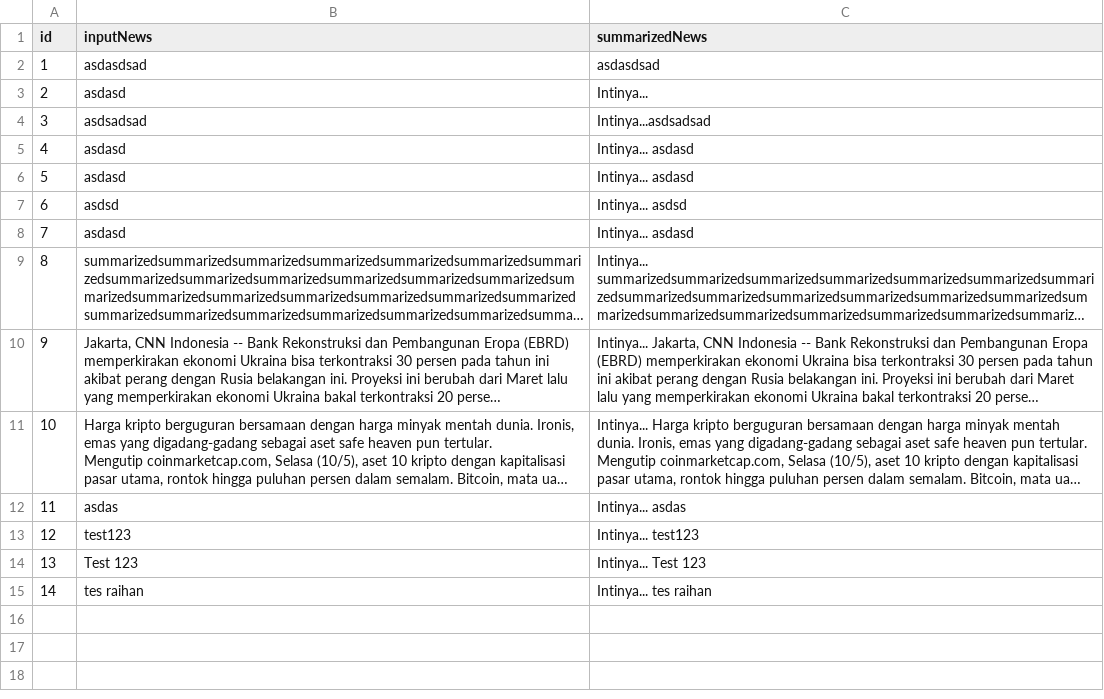
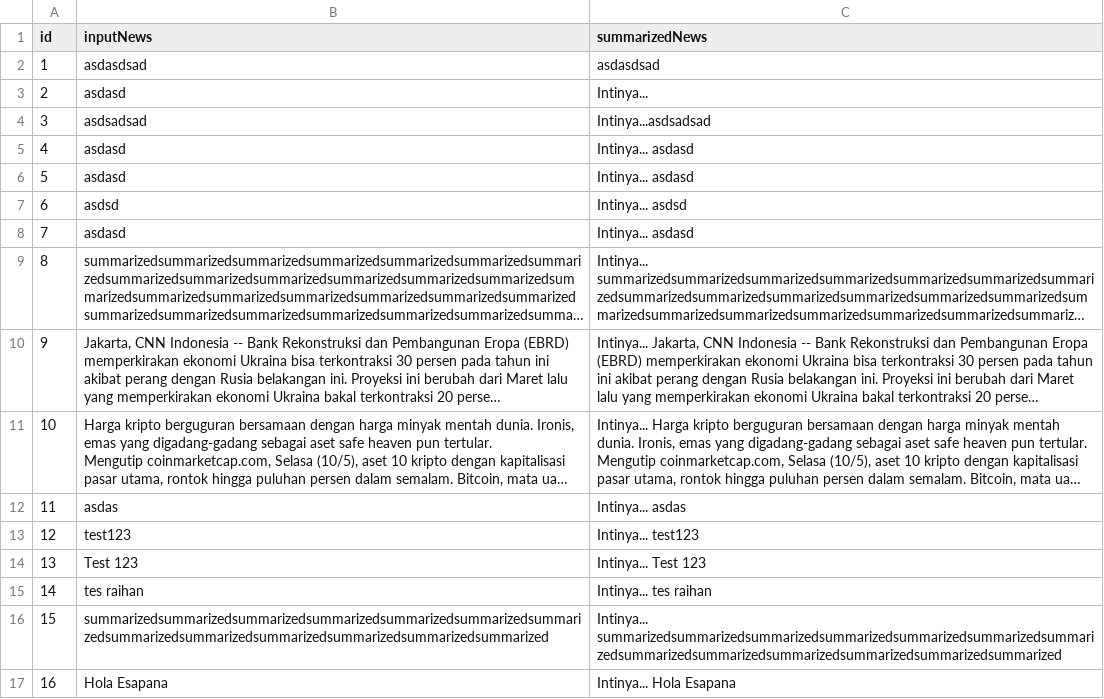
Before and after one commit to pukulenam/abstractive_sum, a CSV file: web/exported.csv, drawn as a sheet; long unchanged cells end in …; the diff names each change by its address in the sheet, - before the commit and + after, or states it on an @@ line.

```diff
--- a/web/exported.csv
+++ b/web/exported.csv
+row 16: 15 | summarizedsummarizedsummarizedsummarizedsummarizedsummarizedsummarizedsummarizedsummarizedsummarizedsummarizedsummarizedsummarized | Intinya... summarizedsummarizedsummarizedsummarizedsummarizedsummarizedsummarizedsummarizedsummarizedsummarizedsummarizedsummarizedsummarized
+row 17: 16 | Hola Esapana | Intinya... Hola Esapana
```
Also changed, not shown: 3 other files.
